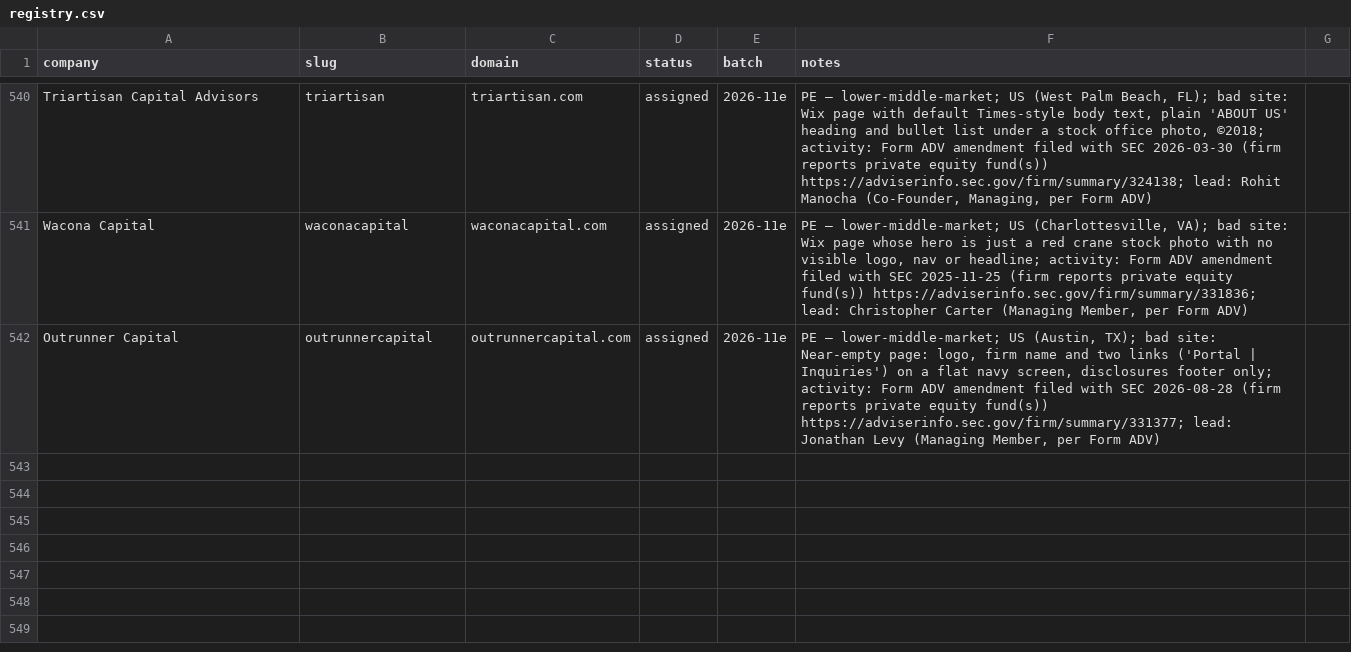
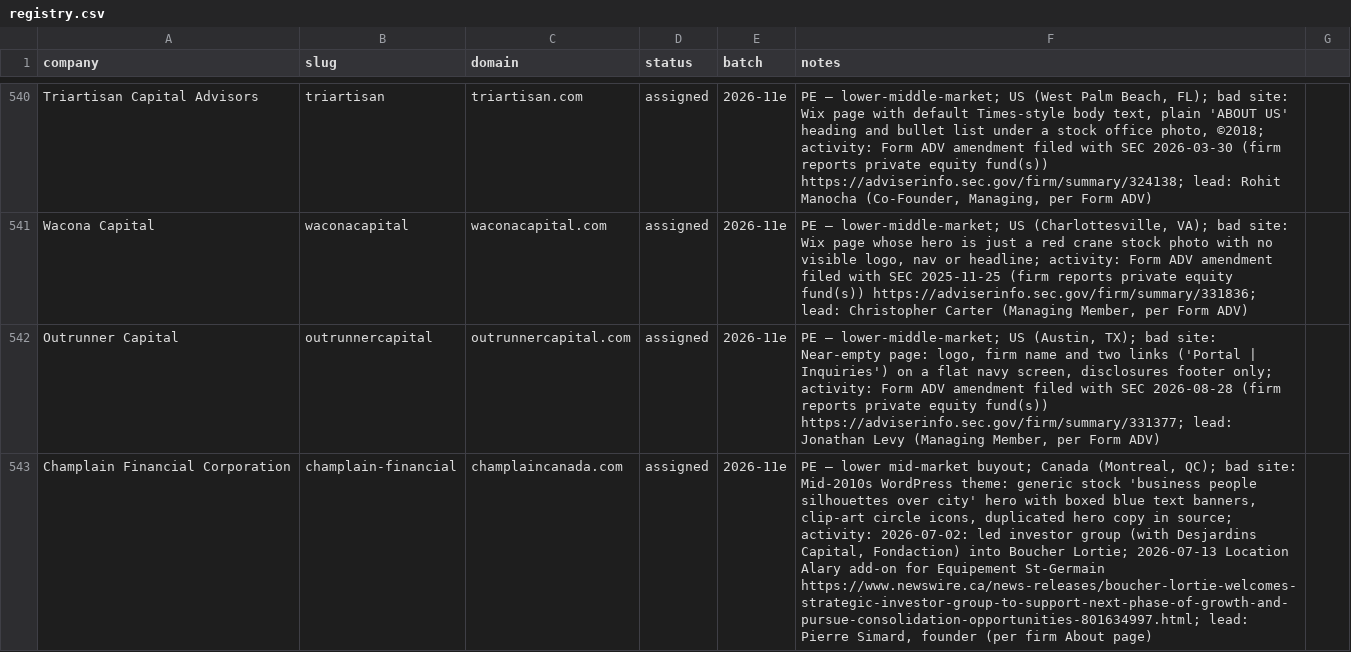
Before and after one commit to charneym/harvardsites, a CSV file: _kit/sourcing/registry.csv, drawn as a sheet; only a part is shown, gaps mark what is left out; the diff names each change by its address in the sheet, - before the commit and + after, or states it on an @@ line.

```diff
--- a/_kit/sourcing/registry.csv
+++ b/_kit/sourcing/registry.csv
+row 543: Champlain Financial Corporation | champlain-financial | champlaincanada.com | assigned | 2026-11e | PE – lower mid-market buyout; Canada (Montreal, QC); bad site: Mid-2010s WordPress theme: generic stock 'business people silhouettes over city' hero with boxed blue text banners, clip-art circle icons, duplicated hero copy in source; activity: 2026-07-02: led investor group (with Desjardins Capital, Fondaction) into Boucher Lortie; 2026-07-13 Location Alary add-on for Equipement St-Germain https://www.newswire.ca/news-releases/boucher-lortie-welcomes-strategic-investor-group-to-support-next-phase-of-growth-and-pursue-consolidation-opportunities-801634997.html; lead: Pierre Simard, founder (per firm About page)
```
Also changed, not shown: 1 other file.
